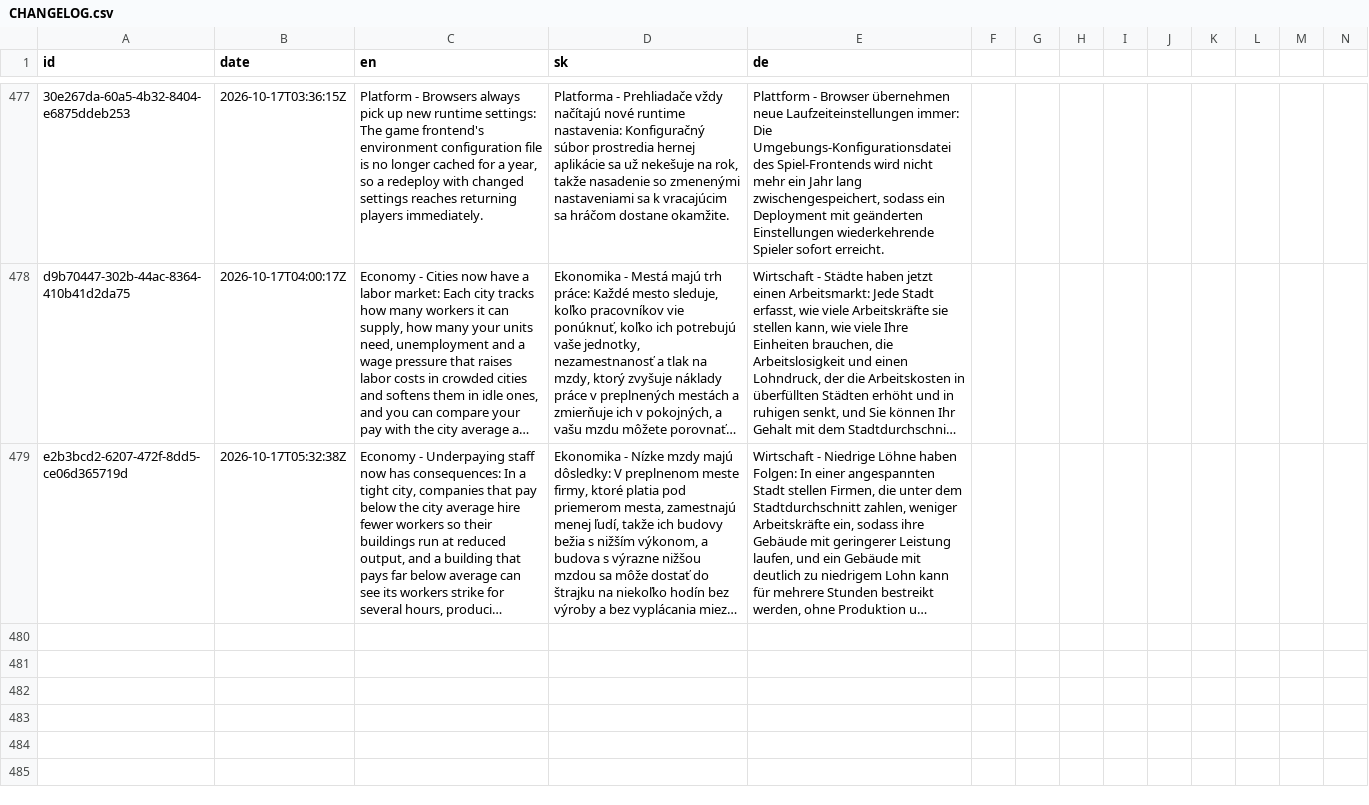
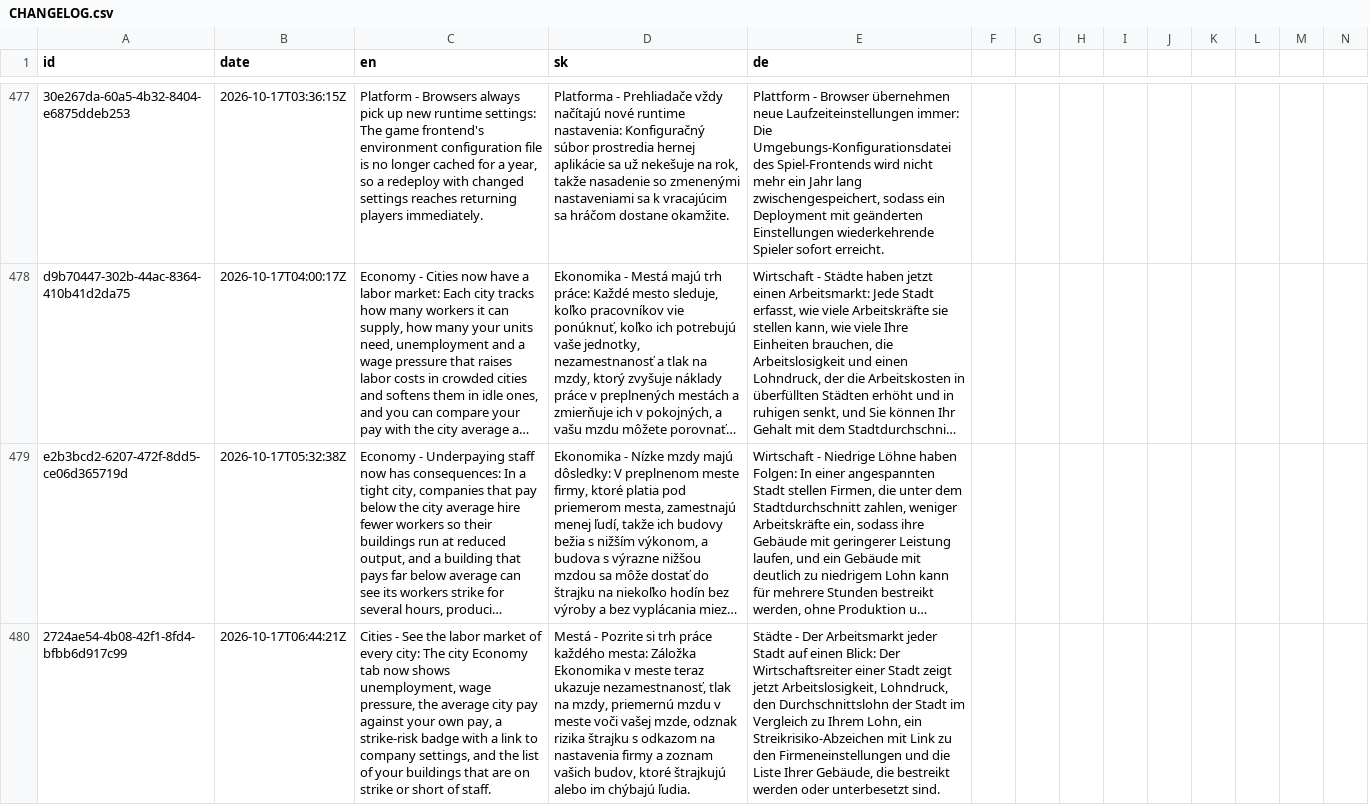
Before and after one commit to ludovit-scholtz/capitalism, a CSV file: CHANGELOG.csv, drawn as a sheet; only a part is shown, gaps mark what is left out; long unchanged cells end in …; rows hold the shown columns only; the diff names each change by its address in the sheet, - before the commit and + after, or states it on an @@ line.

```diff
--- a/CHANGELOG.csv
+++ b/CHANGELOG.csv
+row 480: 2724ae54-4b08-42f1-8fd4-bfbb6d917c99 | 2026-10-17T06:44:21Z | Cities - See the labor market of every city: The city Economy tab now shows unemployment, wage pressure, the average city pay against your own pay, a strike-risk badge with a link to company settings, and the list of your buildings that are on strike or short of staff. | Mestá - Pozrite si trh práce každého mesta: Záložka Ekonomika v meste teraz ukazuje nezamestnanosť, tlak na mzdy, priemernú mzdu v meste voči vašej mzde, odznak rizika štrajku s odkazom na nastavenia firmy a zoznam vašich budov, ktoré štrajkujú alebo im chýbajú ľudia. | Städte - Der Arbeitsmarkt jeder Stadt auf einen Blick: Der Wirtschaftsreiter einer Stadt zeigt jetzt Arbeitslosigkeit, Lohndruck, den Durchschnittslohn der Stadt im Vergleich zu Ihrem Lohn, ein Streikrisiko-Abzeichen mit Link zu den Firmeneinstellungen und die Liste Ihrer Gebäude, die bestreikt werden oder unterbesetzt sind.
```
Also changed, not shown: 12 other files.
